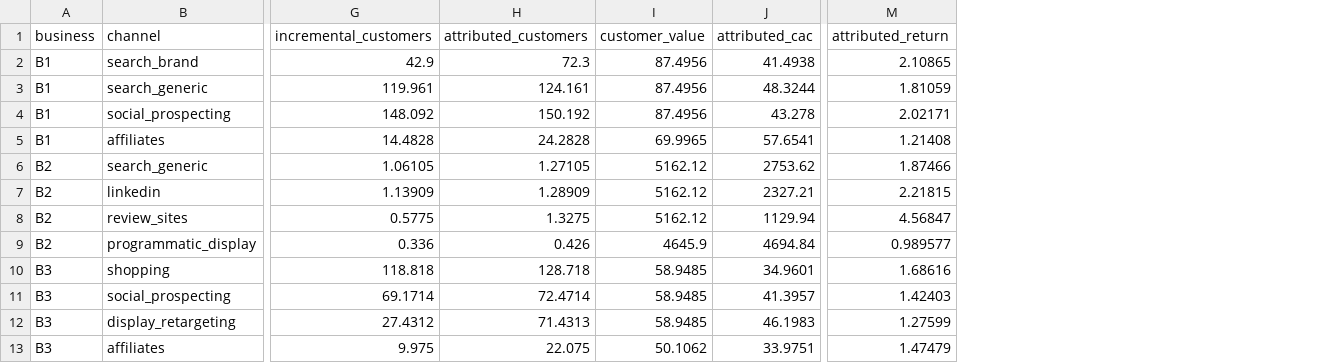
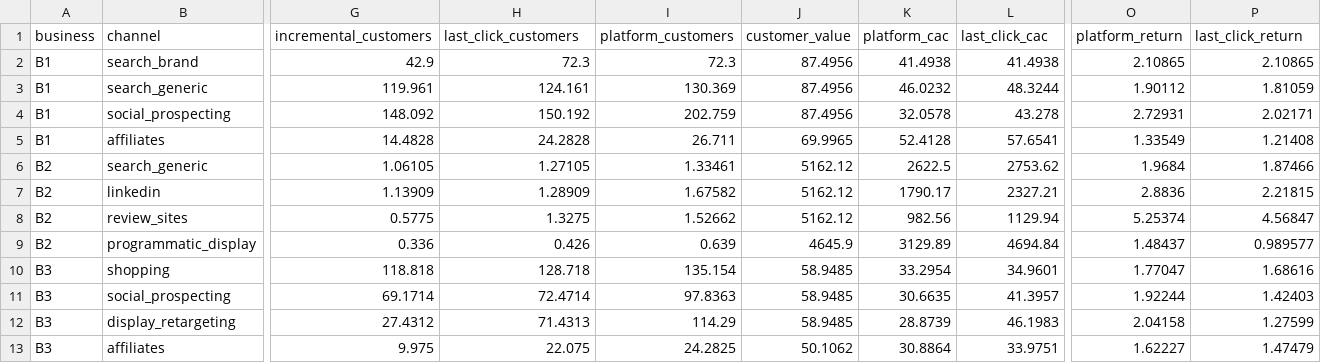
Before and after one commit to Max-Isse/marketing-budget-optimisation, a CSV file: reports/tables/ground_truth_lines_SYNTHETIC.csv, drawn as a sheet; only a part is shown, gaps mark what is left out; addresses are those after the commit; the diff names each change by its address in the sheet, - before the commit and + after, or states it on an @@ line.

Commit message:
Phase 1: synthetic data generator, DuckDB metric layer, data-quality checks, customer value
- Generator: weekly media, CRM last-click funnel, B2 lead records, customer activity; truth tables kept apart
- Platform over-claim, CRM organic capture and incremental effect as three distinct levels (D-012)
- SQL layer: clean, line-week and business-week metrics with data-quality flags, censored cohort tables
- Data-quality checks: 8 structural checks pass; 5 of 5 injected issues found, no false flags
- Retention with right-censoring (D-013); 24-month customer value with Monte Carlo intervals
- Validation against the ground truth; small end-to-end pipeline test; clean rebuild is byte-identical

```diff
--- a/reports/tables/ground_truth_lines_SYNTHETIC.csv
+++ b/reports/tables/ground_truth_lines_SYNTHETIC.csv
+column I (platform_customers), rows 2-13: 72.3 | 130.369 | 202.759 | 26.711 | 1.33461 | 1.67582 | 1.52662 | 0.639 | 135.154 | 97.8363 | 114.29 | 24.2825
+column K (platform_cac), rows 2-13: 41.4938 | 46.0232 | 32.0578 | 52.4128 | 2622.5 | 1790.17 | 982.56 | 3129.89 | 33.2954 | 30.6635 | 28.8739 | 30.8864
+column O (platform_return), rows 2-13: 2.10865 | 1.90112 | 2.72931 | 1.33549 | 1.9684 | 2.8836 | 5.25374 | 1.48437 | 1.77047 | 1.92244 | 2.04158 | 1.62227
-H1: attributed_customers
+H1: last_click_customers
-L1: attributed_cac
+L1: last_click_cac
-P1: attributed_return
+P1: last_click_return
```
Also changed, not shown: 43 other files.
